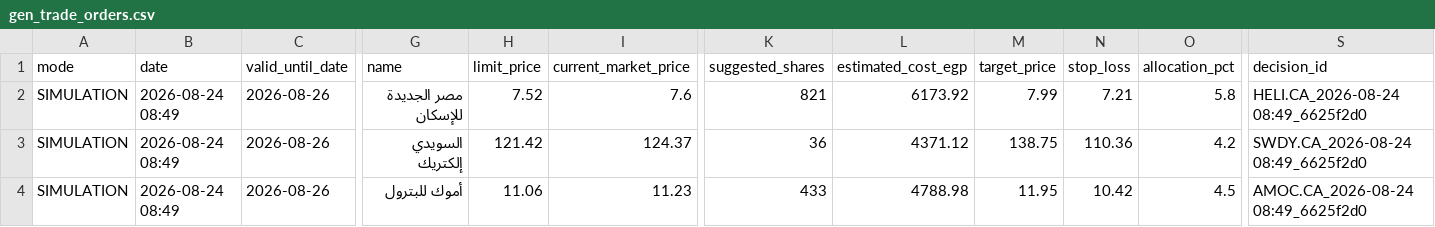
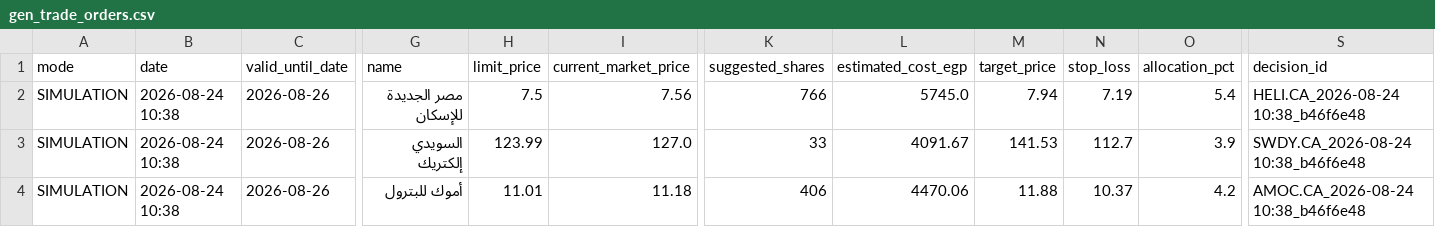
Before and after one commit to ghalimina/Gen-26-Financial-Manager-v3, a CSV file: gen_trade_orders.csv, drawn as a sheet; only a part is shown, gaps mark what is left out; the diff covers the shown part only; the diff names each change by its address in the sheet, - before the commit and + after, or states it on an @@ line.

```diff
--- a/gen_trade_orders.csv
+++ b/gen_trade_orders.csv
-B2:B4 (date): 2026-08-24 08:49
+B2:B4 (date): 2026-08-24 10:38
-H2 (limit_price): 7.52
+H2 (limit_price): 7.5
-I2 (current_market_price): 7.6
+I2 (current_market_price): 7.56
-K2 (suggested_shares): 821
+K2 (suggested_shares): 766
-L2 (estimated_cost_egp): 6173.92
+L2 (estimated_cost_egp): 5745.0
-M2 (target_price): 7.99
+M2 (target_price): 7.94
-N2 (stop_loss): 7.21
+N2 (stop_loss): 7.19
-O2 (allocation_pct): 5.8
+O2 (allocation_pct): 5.4
-S2 (decision_id): HELI.CA_2026-08-24 08:49_6625f2d0
+S2 (decision_id): HELI.CA_2026-08-24 10:38_b46f6e48
-H3 (limit_price): 121.42
+H3 (limit_price): 123.99
-I3 (current_market_price): 124.37
+I3 (current_market_price): 127.0
-K3 (suggested_shares): 36
+K3 (suggested_shares): 33
-L3 (estimated_cost_egp): 4371.12
+L3 (estimated_cost_egp): 4091.67
-M3 (target_price): 138.75
+M3 (target_price): 141.53
-N3 (stop_loss): 110.36
+N3 (stop_loss): 112.7
-O3 (allocation_pct): 4.2
+O3 (allocation_pct): 3.9
-S3 (decision_id): SWDY.CA_2026-08-24 08:49_6625f2d0
+S3 (decision_id): SWDY.CA_2026-08-24 10:38_b46f6e48
-H4 (limit_price): 11.06
+H4 (limit_price): 11.01
-I4 (current_market_price): 11.23
+I4 (current_market_price): 11.18
-K4 (suggested_shares): 433
+K4 (suggested_shares): 406
-L4 (estimated_cost_egp): 4788.98
+L4 (estimated_cost_egp): 4470.06
-M4 (target_price): 11.95
+M4 (target_price): 11.88
-N4 (stop_loss): 10.42
+N4 (stop_loss): 10.37
-O4 (allocation_pct): 4.5
+O4 (allocation_pct): 4.2
-S4 (decision_id): AMOC.CA_2026-08-24 08:49_6625f2d0
+S4 (decision_id): AMOC.CA_2026-08-24 10:38_b46f6e48
```
Also changed, not shown: 63 edited cells elsewhere in this file, gen_daily_ranking.csv, gen_decision_log.csv, 24 other files.
